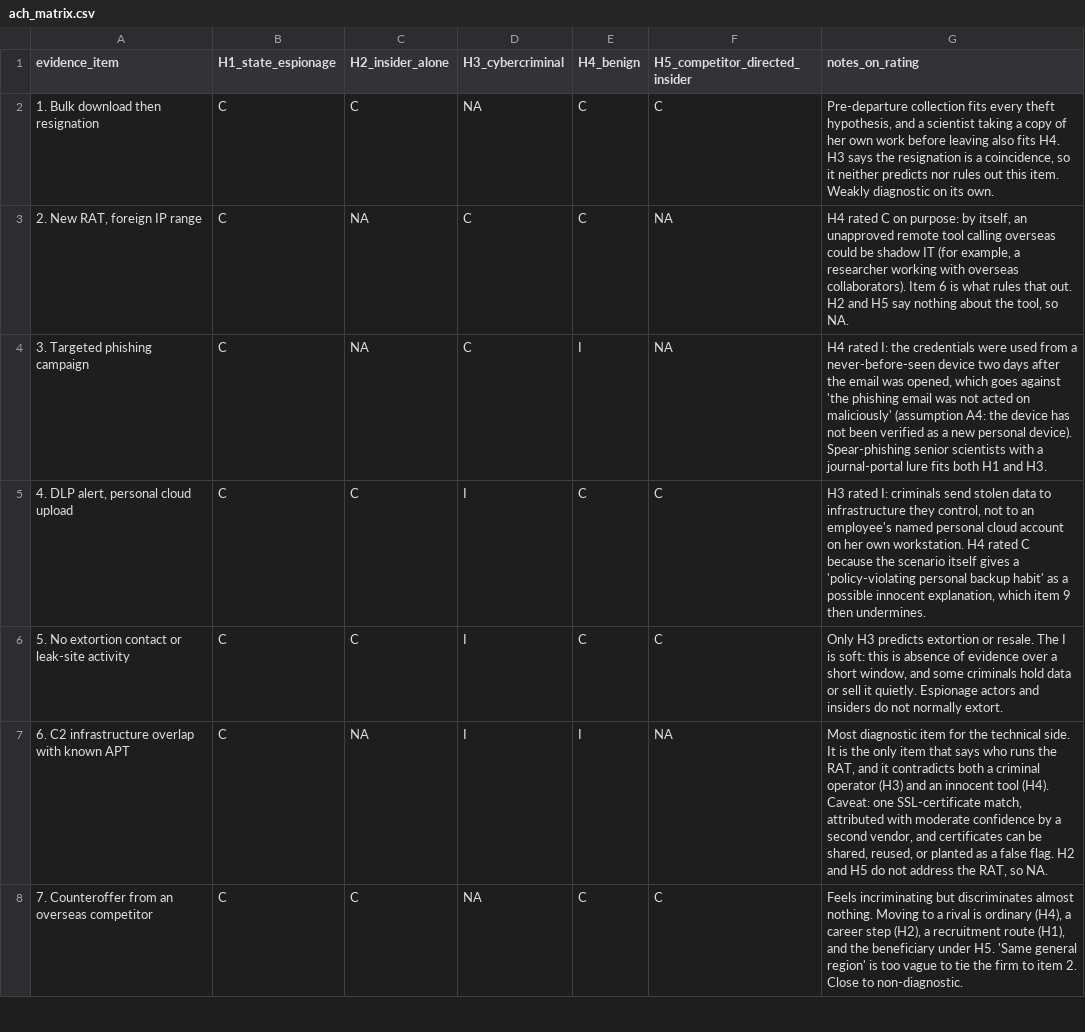
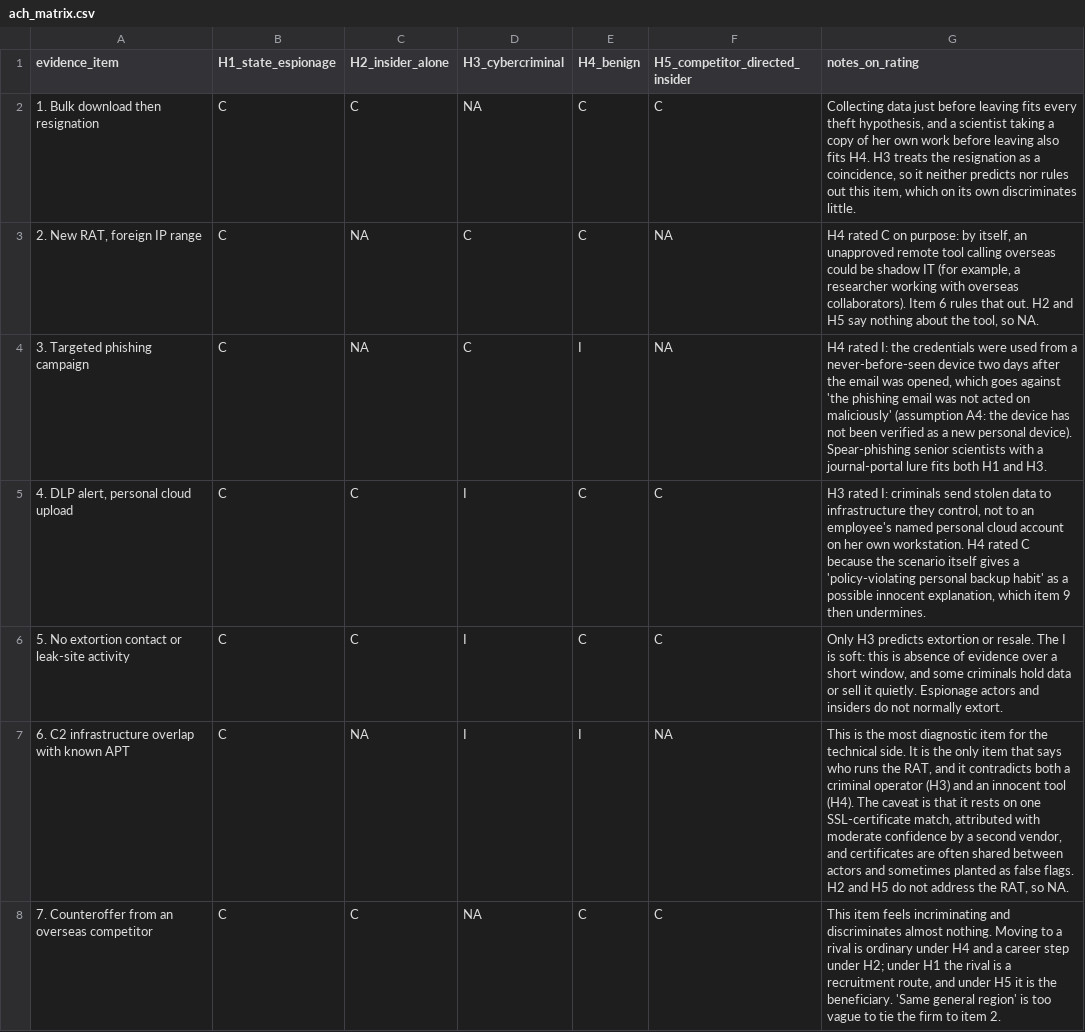
Before and after one commit to campofo/mbb, a CSV file: assignment2_ach/ach_matrix.csv, drawn as a sheet; only a part is shown; the diff covers the shown part only.

```diff
--- a/assignment2_ach/ach_matrix.csv
+++ b/assignment2_ach/ach_matrix.csv
@@ -1,4 +1,4 @@
 evidence_item,H1_state_espionage,H2_insider_alone,H3_cybercriminal,H4_benign,H5_competitor_directed_insider,notes_on_rating
-1. Bulk download then resignation,C,C,NA,C,C,"Pre-departure collection fits every theft hypothesis, and a scientist taking a copy of her own work before leaving also fits H4. H3 says the resignation is a coincidence, so it neither predicts nor rules out this item. Weakly diagnostic on its own."
-"2. New RAT, foreign IP range",C,NA,C,C,NA,"H4 rated C on purpose: by itself, an unapproved remote tool calling overseas could be shadow IT (for example, a researcher working with overseas collaborators). Item 6 is what rules that out. H2 and H5 say nothing about the tool, so NA."
+1. Bulk download then resignation,C,C,NA,C,C,"Collecting data just before leaving fits every theft hypothesis, and a scientist taking a copy of her own work before leaving also fits H4. H3 treats the resignation as a coincidence, so it neither predicts nor rules out this item, which on its own discriminates little."
+"2. New RAT, foreign IP range",C,NA,C,C,NA,"H4 rated C on purpose: by itself, an unapproved remote tool calling overseas could be shadow IT (for example, a researcher working with overseas collaborators). Item 6 rules that out. H2 and H5 say nothing about the tool, so NA."
 3. Targeted phishing campaign,C,NA,C,I,NA,"H4 rated I: the credentials were used from a never-before-seen device two days after the email was opened, which goes against 'the phishing email was not acted on maliciously' (assumption A4: the device has not been verified as a new personal device). Spear-phishing senior scientists with a journal-portal lure fits both H1 and H3."
@@ -6,3 +6,3 @@ evidence_item,H1_state_espionage,H2_insider_alone,H3_cybercriminal,H4_benign,H5_
 5. No extortion contact or leak-site activity,C,C,I,C,C,"Only H3 predicts extortion or resale. The I is soft: this is absence of evidence over a short window, and some criminals hold data or sell it quietly. Espionage actors and insiders do not normally extort."
-6. C2 infrastructure overlap with known APT,C,NA,I,I,NA,"Most diagnostic item for the technical side. It is the only item that says who runs the RAT, and it contradicts both a criminal operator (H3) and an innocent tool (H4). Caveat: one SSL-certificate match, attributed with moderate confidence by a second vendor, and certificates can be shared, reused, or planted as a false flag. H2 and H5 do not address the RAT, so NA."
-7. Counteroffer from an overseas competitor,C,C,NA,C,C,"Feels incriminating but discriminates almost nothing. Moving to a rival is ordinary (H4), a career step (H2), a recruitment route (H1), and the beneficiary under H5. 'Same general region' is too vague to tie the firm to item 2. Close to non-diagnostic."
+6. C2 infrastructure overlap with known APT,C,NA,I,I,NA,"This is the most diagnostic item for the technical side. It is the only item that says who runs the RAT, and it contradicts both a criminal operator (H3) and an innocent tool (H4). The caveat is that it rests on one SSL-certificate match, attributed with moderate confidence by a second vendor, and certificates are often shared between actors and sometimes planted as false flags. H2 and H5 do not address the RAT, so NA."
+7. Counteroffer from an overseas competitor,C,C,NA,C,C,"This item feels incriminating and discriminates almost nothing. Moving to a rival is ordinary under H4 and a career step under H2; under H1 the rival is a recruitment route, and under H5 it is the beneficiary. 'Same general region' is too vague to tie the firm to item 2."
```
Also changed, not shown: 5 edited cells elsewhere in this file, 4 other files.
